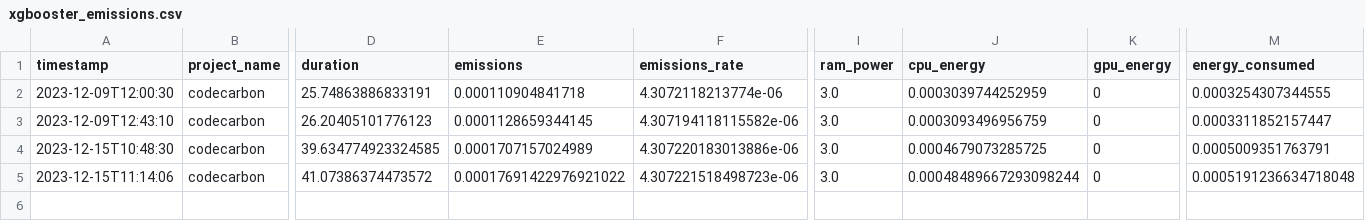
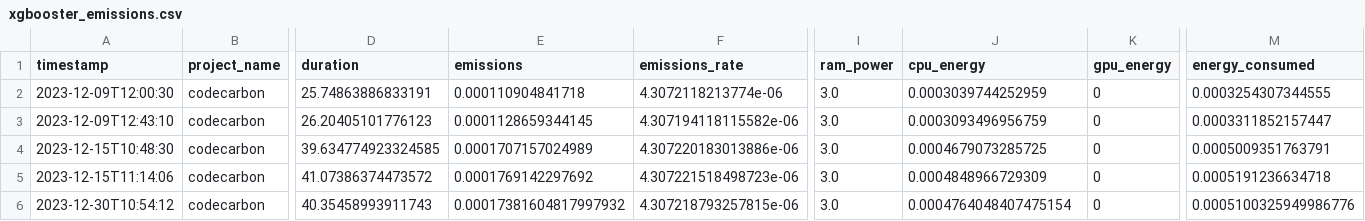
Before and after one commit to se4ai2324-uniba/GHIPrediction, a CSV file: reports/codecarbon/xgbooster_emissions.csv, drawn as a sheet; only a part is shown, gaps mark what is left out; rows hold the shown columns only; the diff names each change by its address in the sheet, - before the commit and + after, or states it on an @@ line.

```diff
--- a/reports/codecarbon/xgbooster_emissions.csv
+++ b/reports/codecarbon/xgbooster_emissions.csv
-E5 (emissions): 0.00017691422976921022
+E5 (emissions): 0.0001769142297692
-J5 (cpu_energy): 0.00048489667293098244
+J5 (cpu_energy): 0.0004848966729309
-M5 (energy_consumed): 0.0005191236634718048
+M5 (energy_consumed): 0.0005191236634718
+row 6: 2023-12-30T10:54:12 | codecarbon | 40.35458993911743 | 0.00017381604817997932 | 4.307218793257815e-06 | 3.0 | 0.0004764048407475154 | 0 | 0.0005100325949986776
```
Also changed, not shown: reports/codecarbon/compare_emissions.csv, reports/codecarbon/knr_emissions.csv, 6 other files.
